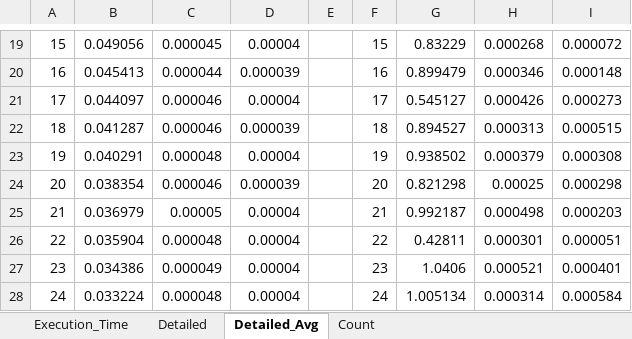
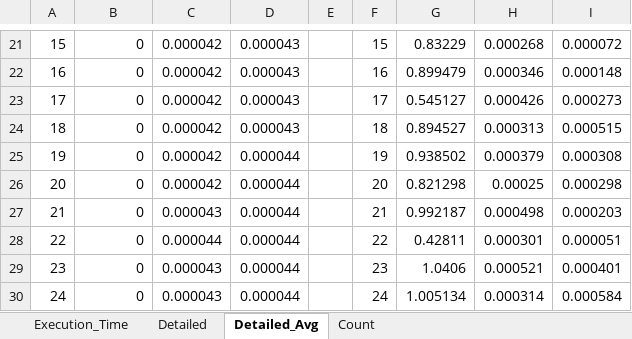
Before and after one commit to RWTH-HPC/openmp, an Excel workbook: runtime/results_task_affinity/Task_Affinity_Times.xlsx, sheet Detailed_Avg, drawn as a sheet; only a part is shown, gaps mark what is left out; values as stored, in another font and other column widths than the file's, no borders; charts and pictures not drawn; addresses are those after the commit; the diff covers the shown part only; the diff names each change by its address in the sheet, - before the commit and + after, or states it on an @@ line.

```diff
--- a/runtime/results_task_affinity/Task_Affinity_Times.xlsx (sheet Detailed_Avg)
+++ b/runtime/results_task_affinity/Task_Affinity_Times.xlsx (sheet Detailed_Avg)
-B21: 0.049056
+B21: 0
-C21: 0.000045
+C21: 0.000042
-D21: 0.00004
+D21: 0.000043
-B22: 0.045413
+B22: 0
-C22: 0.000044
+C22: 0.000042
-D22: 0.000039
+D22: 0.000043
-B23: 0.044097
+B23: 0
-C23:C24: 0.000046
+C23:C24: 0.000042
-D23: 0.00004
+D23: 0.000043
-B24: 0.041287
+B24: 0
-D24: 0.000039
+D24: 0.000043
-B25: 0.040291
+B25: 0
-C25: 0.000048
+C25: 0.000042
-D25: 0.00004
+D25: 0.000044
-B26: 0.038354
+B26: 0
-C26: 0.000046
+C26: 0.000042
-D26: 0.000039
+D26: 0.000044
-B27: 0.036979
+B27: 0
-C27: 0.00005
+C27: 0.000043
-D27:D30: 0.00004
+D27:D30: 0.000044
-B28: 0.035904
+B28: 0
-C28: 0.000048
+C28: 0.000044
-B29: 0.034386
+B29: 0
-C29: 0.000049
+C29: 0.000043
-B30: 0.033224
+B30: 0
-C30: 0.000048
+C30: 0.000043
```
Also changed, not shown: 13 added rows, 11 removed rows and 8 edited cells elsewhere in this sheet, sheet Count, sheet Detailed, sheet Execution_Time, formulas that keep their value, charts or pictures, 4 other files.
